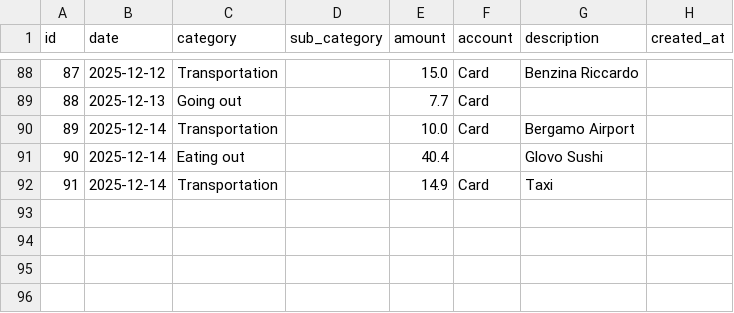
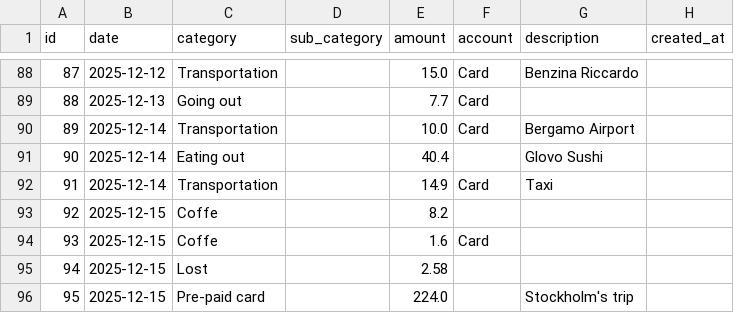
Before and after one commit to FiengoKineton/money-manager, a CSV file: data/expenses.csv, drawn as a sheet; only a part is shown, gaps mark what is left out.

```diff
--- a/data/expenses.csv
+++ b/data/expenses.csv
@@ -92 +92,5 @@ id,date,category,sub_category,amount,account,description,created_at
 91,2025-12-14,Transportation,,14.9,Card,Taxi,
+92,2025-12-15,Coffe,,8.2,,,
+93,2025-12-15,Coffe,,1.6,Card,,
+94,2025-12-15,Lost,,2.58,,,
+95,2025-12-15,Pre-paid card,,224.0,,Stockholm's trip,
```
Also changed, not shown: 1 other file.
